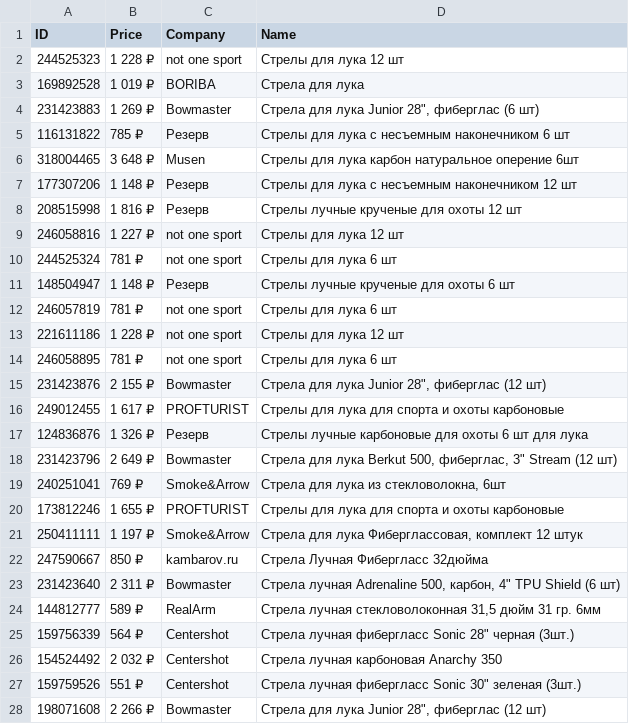
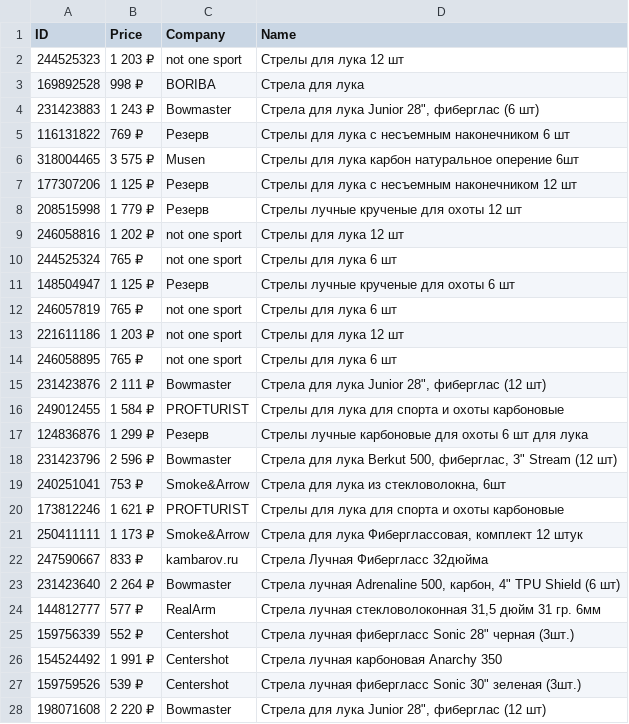
Before and after one commit to NoSignificantWorries/Nets, a CSV file: parser/result.csv, drawn as a sheet; only a part is shown; the diff covers the shown part only.

Commit message:
parser updated

```diff
--- a/parser/result.csv
+++ b/parser/result.csv
@@ -1,28 +1,28 @@
 ID,Price,Company,Name
-244525323,1 228 ₽,not one sport,Стрелы для лука 12 шт
-169892528,1 019 ₽,BORIBA,Стрела для лука
-231423883,1 269 ₽,Bowmaster,"Стрела для лука Junior 28"", фиберглас (6 шт)"
-116131822,785 ₽,Резерв,Стрелы для лука с несъемным наконечником 6 шт
-318004465,3 648 ₽,Musen,Стрелы для лука карбон натуральное оперение 6шт
-177307206,1 148 ₽,Резерв,Стрелы для лука с несъемным наконечником 12 шт
-208515998,1 816 ₽,Резерв,Стрелы лучные крученые для охоты 12 шт
-246058816,1 227 ₽,not one sport,Стрелы для лука 12 шт
-244525324,781 ₽,not one sport,Стрелы для лука 6 шт
-148504947,1 148 ₽,Резерв,Стрелы лучные крученые для охоты 6 шт
-246057819,781 ₽,not one sport,Стрелы для лука 6 шт
-221611186,1 228 ₽,not one sport,Стрелы для лука 12 шт
-246058895,781 ₽,not one sport,Стрелы для лука 6 шт
-231423876,2 155 ₽,Bowmaster,"Стрела для лука Junior 28"", фиберглас (12 шт)"
-249012455,1 617 ₽,PROFTURIST,Стрелы для лука для спорта и охоты карбоновые
-124836876,1 326 ₽,Резерв,Стрелы лучные карбоновые для охоты 6 шт для лука
-231423796,2 649 ₽,Bowmaster,"Стрела для лука Berkut 500, фиберглас, 3"" Stream (12 шт)"
-240251041,769 ₽,Smoke&Arrow,"Стрела для лука из стекловолокна, 6шт"
-173812246,1 655 ₽,PROFTURIST,Стрелы для лука для спорта и охоты карбоновые
-250411111,1 197 ₽,Smoke&Arrow,"Стрела для лука Фиберглассовая, комплект 12 штук"
-247590667,850 ₽,kambarov.ru,Стрела Лучная Фибергласс 32дюйма
-231423640,2 311 ₽,Bowmaster,"Стрела лучная Adrenaline 500, карбон, 4"" TPU Shield (6 шт)"
-144812777,589 ₽,RealArm,"Стрела лучная стекловолоконная 31,5 дюйм 31 гр. 6мм"
-159756339,564 ₽,Centershot,"Стрела лучная фибергласс Sonic 28"" черная (3шт.)"
-154524492,2 032 ₽,Centershot,Стрела лучная карбоновая Anarchy 350
-159759526,551 ₽,Centershot,"Стрела лучная фибергласс Sonic 30"" зеленая (3шт.)"
-198071608,2 266 ₽,Bowmaster,"Стрела для лука Junior 28"", фиберглас (12 шт)"
+244525323,1 203 ₽,not one sport,Стрелы для лука 12 шт
+169892528,998 ₽,BORIBA,Стрела для лука
+231423883,1 243 ₽,Bowmaster,"Стрела для лука Junior 28"", фиберглас (6 шт)"
+116131822,769 ₽,Резерв,Стрелы для лука с несъемным наконечником 6 шт
+318004465,3 575 ₽,Musen,Стрелы для лука карбон натуральное оперение 6шт
+177307206,1 125 ₽,Резерв,Стрелы для лука с несъемным наконечником 12 шт
+208515998,1 779 ₽,Резерв,Стрелы лучные крученые для охоты 12 шт
+246058816,1 202 ₽,not one sport,Стрелы для лука 12 шт
+244525324,765 ₽,not one sport,Стрелы для лука 6 шт
+148504947,1 125 ₽,Резерв,Стрелы лучные крученые для охоты 6 шт
+246057819,765 ₽,not one sport,Стрелы для лука 6 шт
+221611186,1 203 ₽,not one sport,Стрелы для лука 12 шт
+246058895,765 ₽,not one sport,Стрелы для лука 6 шт
+231423876,2 111 ₽,Bowmaster,"Стрела для лука Junior 28"", фиберглас (12 шт)"
+249012455,1 584 ₽,PROFTURIST,Стрелы для лука для спорта и охоты карбоновые
+124836876,1 299 ₽,Резерв,Стрелы лучные карбоновые для охоты 6 шт для лука
+231423796,2 596 ₽,Bowmaster,"Стрела для лука Berkut 500, фиберглас, 3"" Stream (12 шт)"
+240251041,753 ₽,Smoke&Arrow,"Стрела для лука из стекловолокна, 6шт"
+173812246,1 621 ₽,PROFTURIST,Стрелы для лука для спорта и охоты карбоновые
+250411111,1 173 ₽,Smoke&Arrow,"Стрела для лука Фиберглассовая, комплект 12 штук"
+247590667,833 ₽,kambarov.ru,Стрела Лучная Фибергласс 32дюйма
+231423640,2 264 ₽,Bowmaster,"Стрела лучная Adrenaline 500, карбон, 4"" TPU Shield (6 шт)"
+144812777,577 ₽,RealArm,"Стрела лучная стекловолоконная 31,5 дюйм 31 гр. 6мм"
+159756339,552 ₽,Centershot,"Стрела лучная фибергласс Sonic 28"" черная (3шт.)"
+154524492,1 991 ₽,Centershot,Стрела лучная карбоновая Anarchy 350
+159759526,539 ₽,Centershot,"Стрела лучная фибергласс Sonic 30"" зеленая (3шт.)"
+198071608,2 220 ₽,Bowmaster,"Стрела для лука Junior 28"", фиберглас (12 шт)"
```
Also changed, not shown: 1 added row, 1 removed row and 32 edited cells elsewhere in this file, 1 other file.
